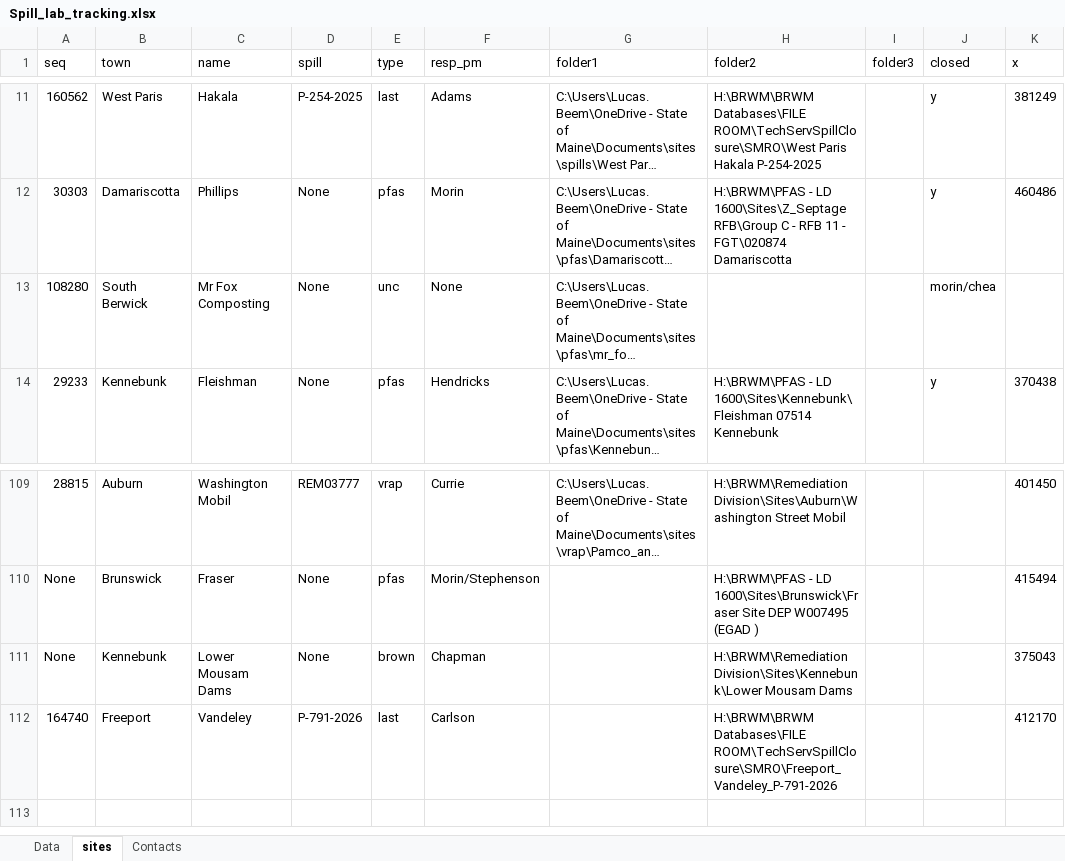
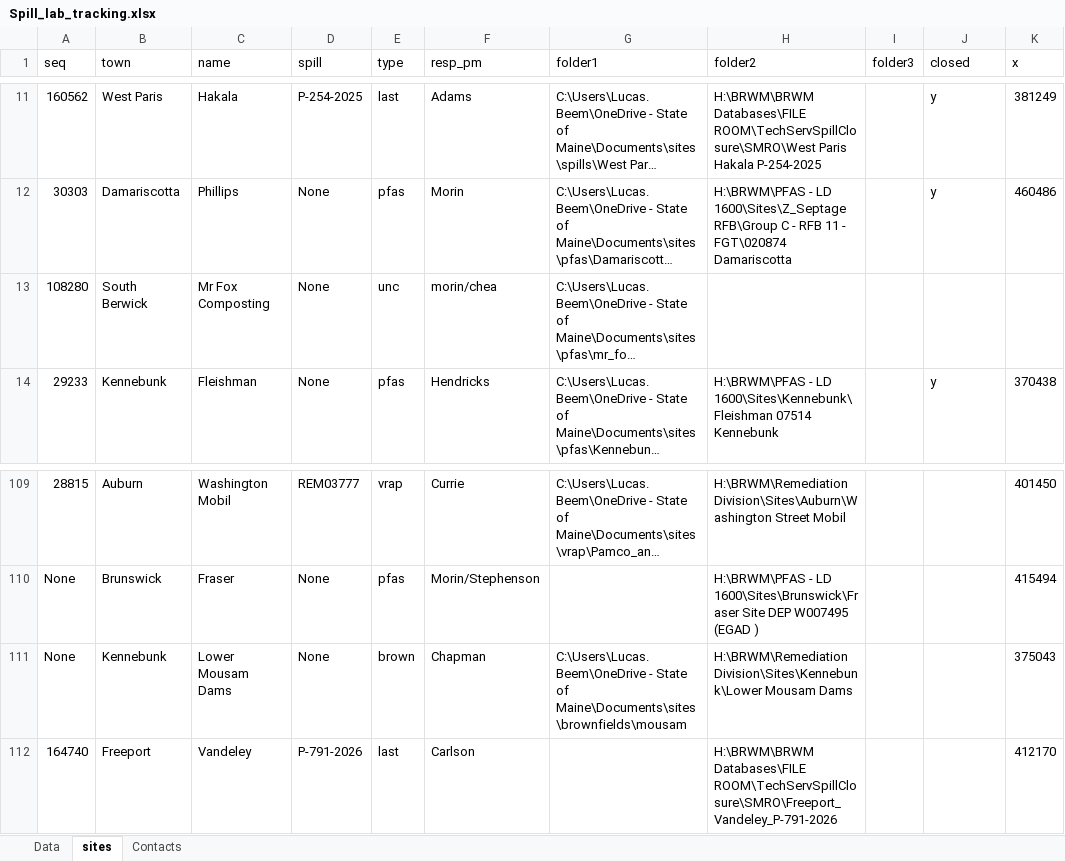
Before and after one commit to lhbeem/DEP_refactor, an Excel workbook: lookup/Spill_lab_tracking.xlsx, sheet sites, drawn as a sheet; only a part is shown, gaps mark what is left out; long unchanged cells end in …; values as stored, in another font and other column widths than the file's, no borders; the diff names each change by its address in the sheet, - before the commit and + after, or states it on an @@ line.

```diff
--- a/lookup/Spill_lab_tracking.xlsx (sheet sites)
+++ b/lookup/Spill_lab_tracking.xlsx (sheet sites)
-F13 (resp_pm): None
+F13 (resp_pm): morin/chea
-J13 (closed): morin/chea
+J13 (closed): (empty)
-G111 (folder1): (empty)
+G111 (folder1): C:\Users\Lucas.Beem\OneDrive - State of Maine\Documents\sites\brownfields\mousam
```
Also changed, not shown: 1 other file.
